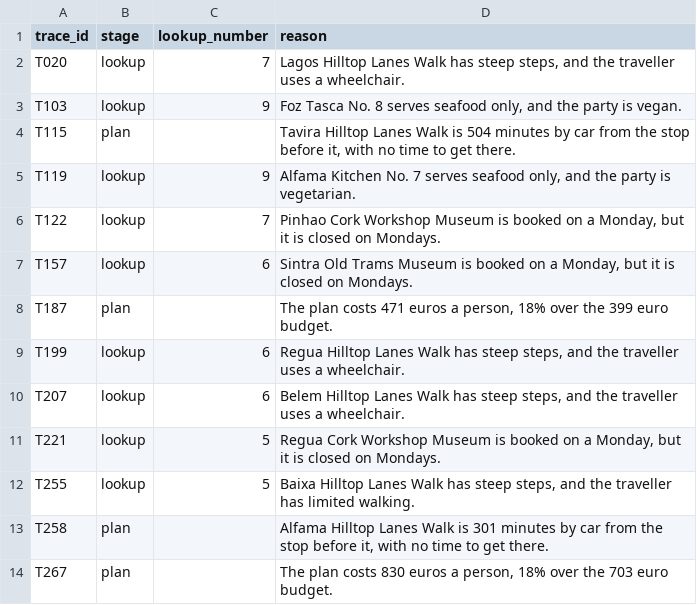
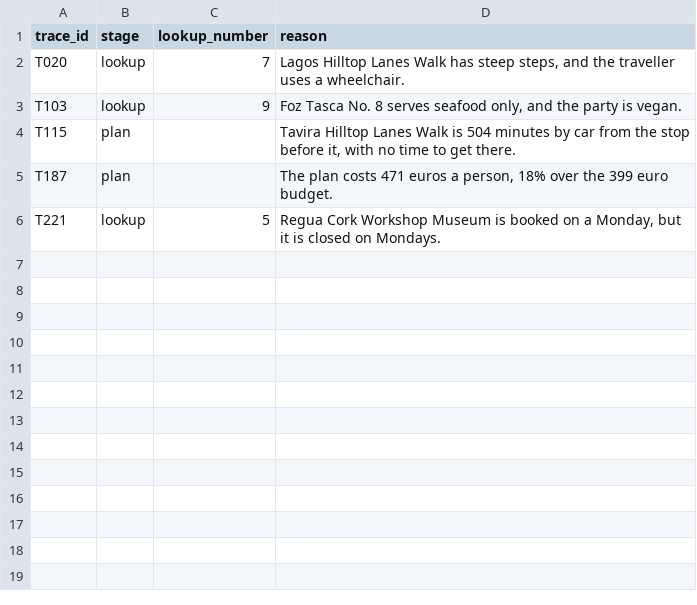
Before and after one commit to learnwithparam/ai-evals-for-pms, a CSV file: parts/01-look-before-you-measure/04-break-down-the-stages/solution/stages.csv, drawn as a sheet; the diff names each change by its address in the sheet, - before the commit and + after, or states it on an @@ line.

```diff
--- a/parts/01-look-before-you-measure/04-break-down-the-stages/solution/stages.csv
+++ b/parts/01-look-before-you-measure/04-break-down-the-stages/solution/stages.csv
-row 5: T119 | lookup | 9 | Alfama Kitchen No. 7 serves seafood only, and the party is vegetarian.
-row 6: T122 | lookup | 7 | Pinhao Cork Workshop Museum is booked on a Monday, but it is closed on Mondays.
-row 7: T157 | lookup | 6 | Sintra Old Trams Museum is booked on a Monday, but it is closed on Mondays.
-row 9: T199 | lookup | 6 | Regua Hilltop Lanes Walk has steep steps, and the traveller uses a wheelchair.
-row 10: T207 | lookup | 6 | Belem Hilltop Lanes Walk has steep steps, and the traveller uses a wheelchair.
-row 12: T255 | lookup | 5 | Baixa Hilltop Lanes Walk has steep steps, and the traveller has limited walking.
-row 13: T258 | plan |  | Alfama Hilltop Lanes Walk is 301 minutes by car from the stop before it, with no time to get there.
-row 14: T267 | plan |  | The plan costs 830 euros a person, 18% over the 703 euro budget.
```
Also changed, not shown: parts/01-look-before-you-measure/04-break-down-the-stages/wrong/everything-is-a-lookup/stages.csv, parts/01-look-before-you-measure/04-break-down-the-stages/wrong/wrong-lookup-numbers/stages.csv, 30 other files.
